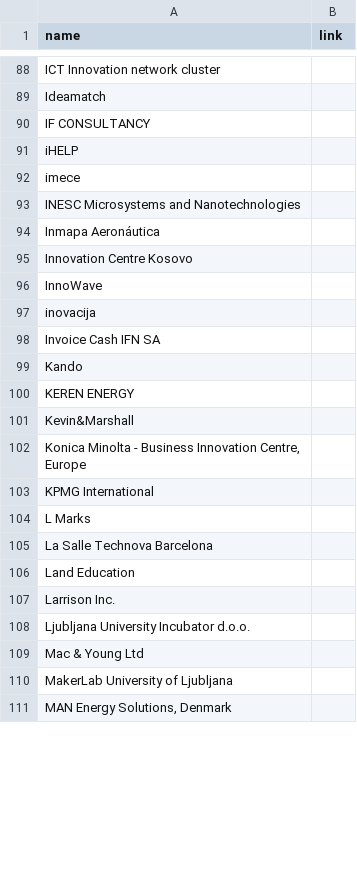
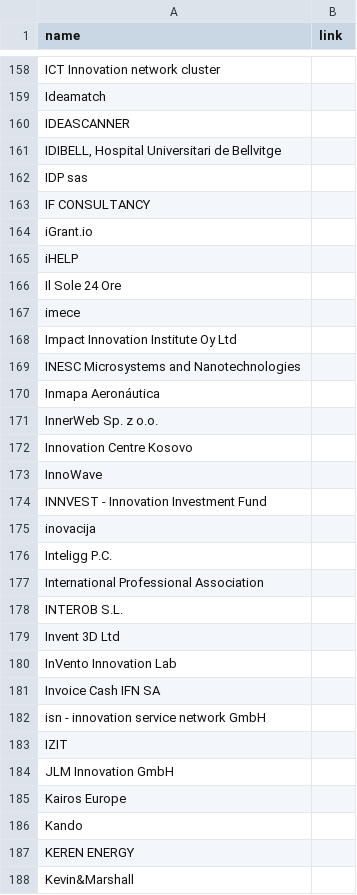
Before and after one commit to DanielSzym/euvsvirus-website, a CSV file: assets/scripts/partners/input/businesses.csv, drawn as a sheet; only a part is shown, gaps mark what is left out; the shorter side is filled out with more unchanged rows; the diff covers the shown part only; the diff names each change by its address in the sheet, - before the commit and + after, or states it on an @@ line.

```diff
--- a/assets/scripts/partners/input/businesses.csv
+++ b/assets/scripts/partners/input/businesses.csv
+row 160: IDEASCANNER
+row 161: IDIBELL, Hospital Universitari de Bellvitge
+row 162: IDP sas
+row 164: iGrant.io
+row 166: Il Sole 24 Ore
+row 168: Impact Innovation Institute Oy Ltd
+row 171: InnerWeb Sp. z o.o.
+row 174: INNVEST - Innovation Investment Fund
+row 176: Inteligg P.C.
+row 177: International Professional Association
+row 178: INTEROB S.L.
+row 179: Invent 3D Ltd
+row 180: InVento Innovation Lab
+row 182: isn - innovation service network GmbH
+row 183: IZIT
+row 184: JLM Innovation GmbH
+row 185: Kairos Europe
```
Also changed, not shown: 153 added rows and 2 edited cells elsewhere in this file, 3 other files.
